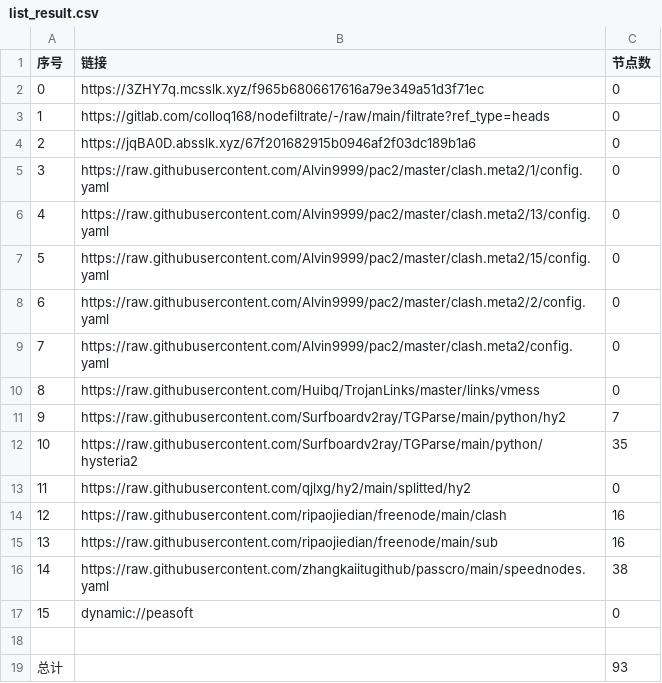
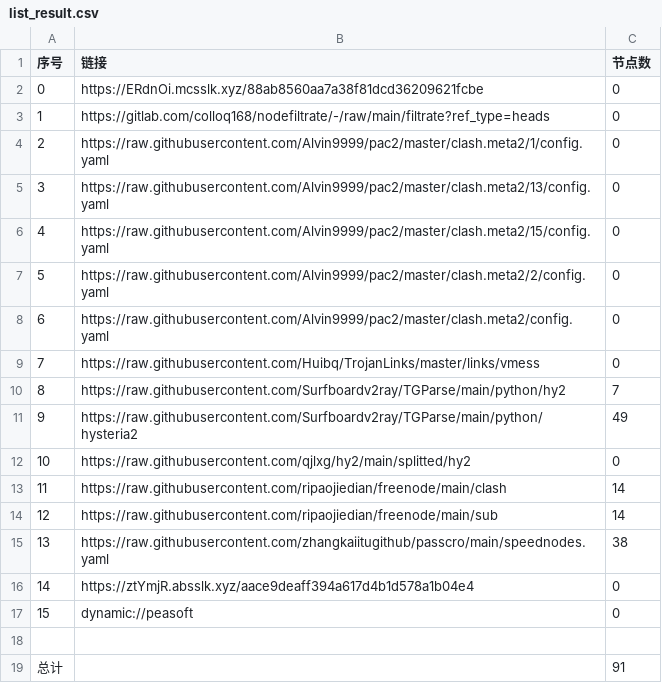
Before and after one commit to rf916711-del/AutoMergePublicNodes, a CSV file: list_result.csv, drawn as a sheet; removed rows and columns are numbered as before the commit, all else as after; the diff names each change by its address in the sheet, - before the commit and + after, or states it on an @@ line.

```diff
--- a/list_result.csv
+++ b/list_result.csv
-B2 (链接): https://3ZHY7q.mcsslk.xyz/f965b6806617616a79e349a51d3f71ec
+B2 (链接): https://ERdnOi.mcsslk.xyz/88ab8560aa7a38f81dcd36209621fcbe
-row 4: 2 | https://jqBA0D.absslk.xyz/67f201682915b0946af2f03dc189b1a6 | 0
@@ column A (序号) renumbered between rows 4 and 15 @@
-C11 (节点数): 35
+C11 (节点数): 49
-C13:C14 (节点数): 16
+C13:C14 (节点数): 14
+row 16: 14 | https://ztYmjR.absslk.xyz/aace9deaff394a617d4b1d578a1b04e4 | 0
-C19 (节点数): 93
+C19 (节点数): 91
```
Also changed, not shown: 22 other files.
